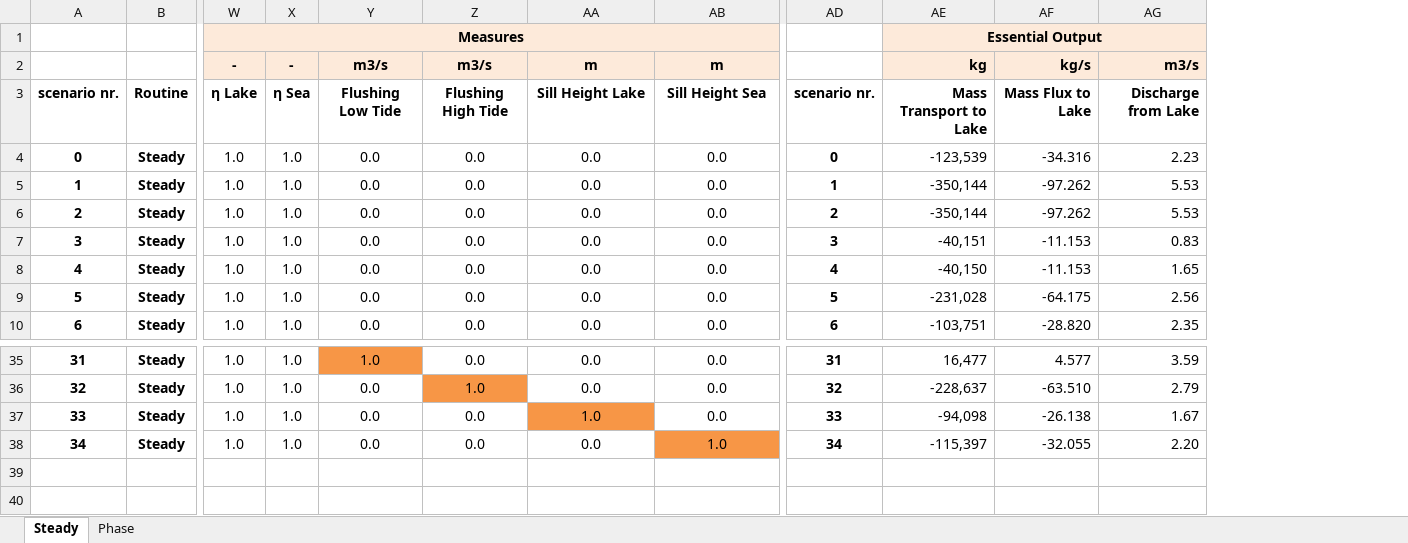
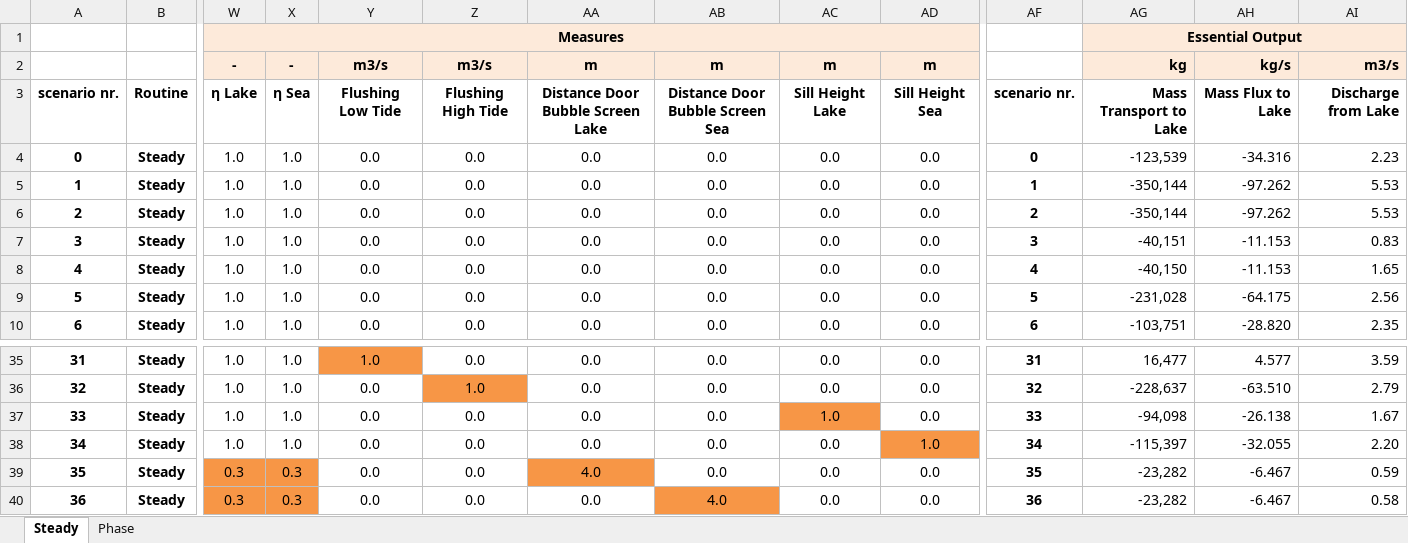
Before and after one commit to jackvreeken/libzsf, an Excel workbook: wrappers/excel/zsf.xlsm, sheet Steady, drawn as a sheet; only a part is shown, gaps mark what is left out; values as stored, in another font and other column widths than the file's, no borders; charts and pictures not drawn; rows hold the shown columns only; the diff names each change by its address in the sheet, - before the commit and + after, or states it on an @@ line.

Commit message:
Add option to take distance between door and bubble screen into account
If the bubble screen is placed away from the doors, e.g. outside the
doors to make sure the usable lock length is unaffected by the bubble
screens, the density current will not immediately be reduced in velocity
by the bubble screens. There is a certain volume between the door and
the bubble screen that will be exchanged more quickly.

A positive value means the bubble screen is located _outside_ the lock,
and a negative value will mean it is located _inside_ the lock. A value
of zero (the default) means that the bubble screen is located at the
door itself.

The current implementation assumes that the lock exchange will happen
with the unreduced velocity until it reaches the bubble screen. Note
that this is based on first-principles, and no thorough research has yet
been done. The implementation is therefore likely to change, although
the API will be kept the same as much as possible.

```diff
--- a/wrappers/excel/zsf.xlsm (sheet Steady)
+++ b/wrappers/excel/zsf.xlsm (sheet Steady)
+column AC, rows 2-10: m | Sill Height Lake | 0.0 | 0.0 | 0.0 | 0.0 | 0.0 | 0.0 | 0.0; rows 35-38: 0.0 | 0.0 | 1.0 | 0.0
+column AD, rows 2-10: m | Sill Height Sea | 0.0 | 0.0 | 0.0 | 0.0 | 0.0 | 0.0 | 0.0; rows 35-38: 0.0 | 0.0 | 0.0 | 1.0
-AA3: Sill Height Lake
+AA3: Distance Door Bubble Screen Lake
-AB3: Sill Height Sea
+AB3: Distance Door Bubble Screen Sea
-AA37: 1.0
+AA37: 0.0
-AA37 fill: #F79646
+AA37 fill: none
-AB38: 1.0
+AB38: 0.0
-AB38 fill: #F79646
+AB38 fill: none
+row 39: 35 | Steady | 0.3 | 0.3 | 0.0 | 0.0 | 4.0 | 0.0 | 0.0 | 0.0 | 35 | -23,282 | -6.467 | 0.59
+row 40: 36 | Steady | 0.3 | 0.3 | 0.0 | 0.0 | 0.0 | 4.0 | 0.0 | 0.0 | 36 | -23,282 | -6.467 | 0.58
```
Also changed, not shown: sheet Phase, charts or pictures, 4 other files.
